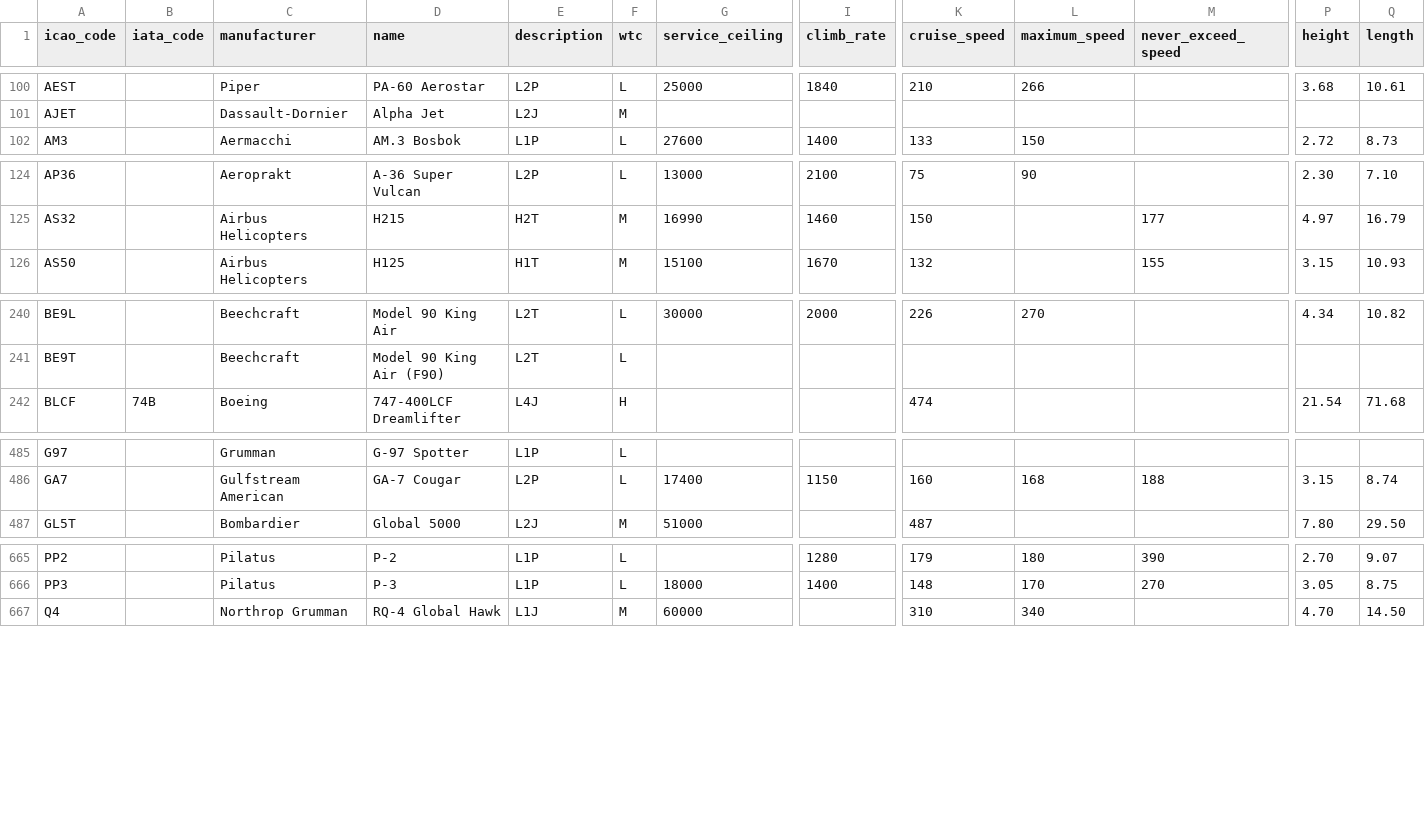
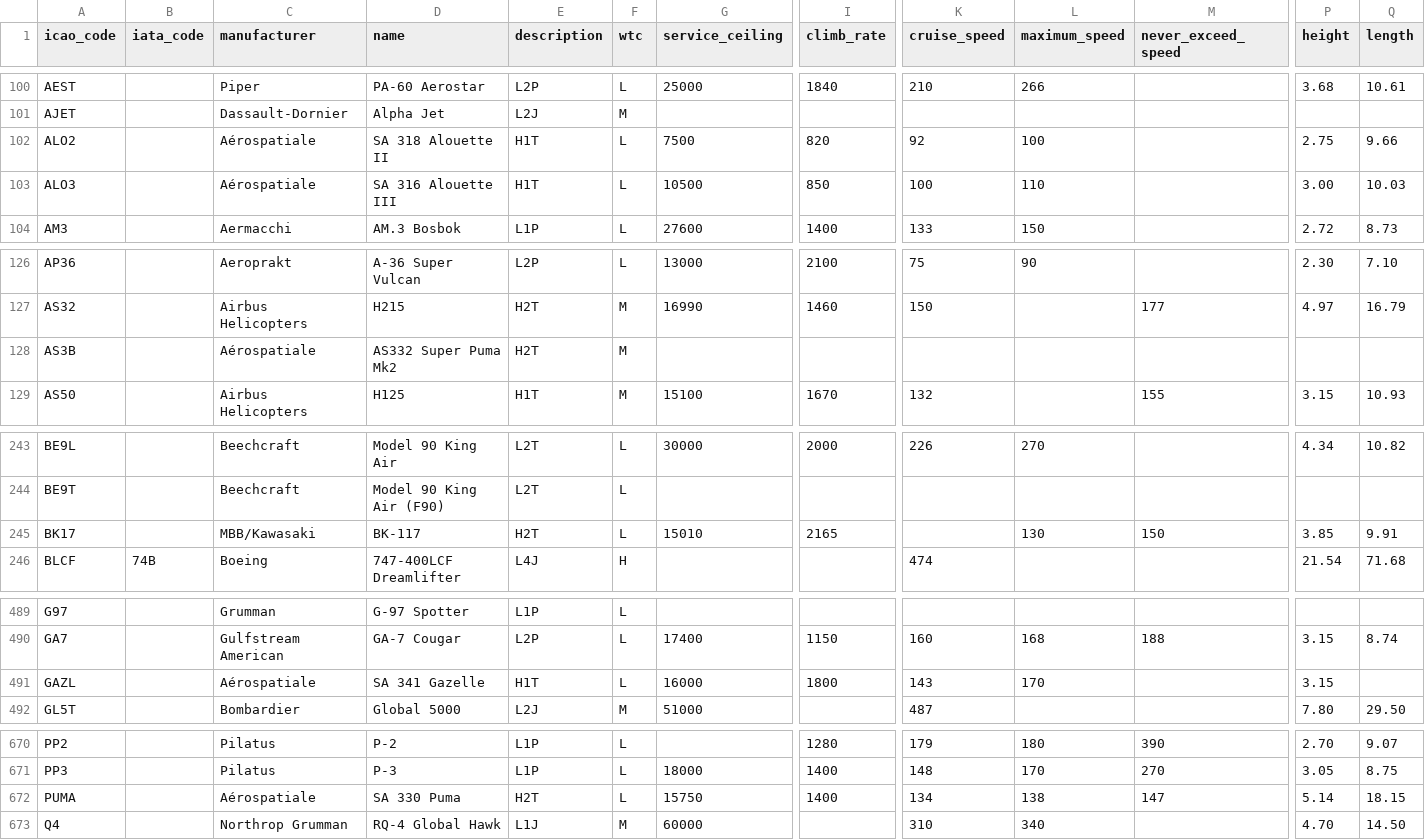
Before and after one commit to jbroutier/whatisflying-db, a CSV file: data/aircraft_types.csv, drawn as a sheet; only a part is shown, gaps mark what is left out; rows hold the shown columns only; the diff names each change by its address in the sheet, - before the commit and + after, or states it on an @@ line.

Commit message:
Add 6 aircraft types.

```diff
--- a/data/aircraft_types.csv
+++ b/data/aircraft_types.csv
+row 102: ALO2 |  | Aérospatiale | SA 318 Alouette II | H1T | L | 7500 | 820 | 92 | 100 |  | 2.75 | 9.66
+row 103: ALO3 |  | Aérospatiale | SA 316 Alouette III | H1T | L | 10500 | 850 | 100 | 110 |  | 3.00 | 10.03
+row 128: AS3B |  | Aérospatiale | AS332 Super Puma Mk2 | H2T | M
+row 245: BK17 |  | MBB/Kawasaki | BK-117 | H2T | L | 15010 | 2165 |  | 130 | 150 | 3.85 | 9.91
+row 491: GAZL |  | Aérospatiale | SA 341 Gazelle | H1T | L | 16000 | 1800 | 143 | 170 |  | 3.15
+row 672: PUMA |  | Aérospatiale | SA 330 Puma | H2T | L | 15750 | 1400 | 134 | 138 | 147 | 5.14 | 18.15
```
